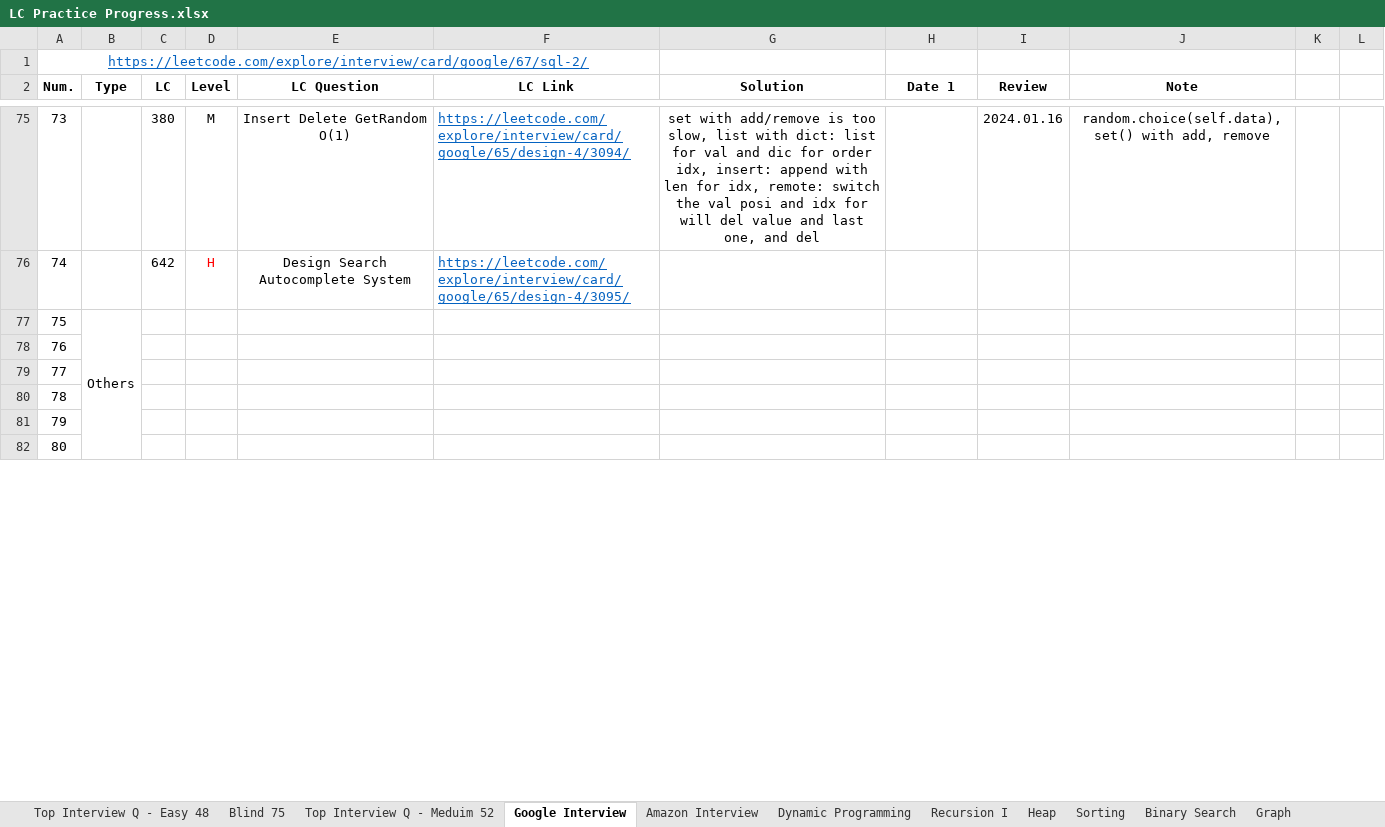
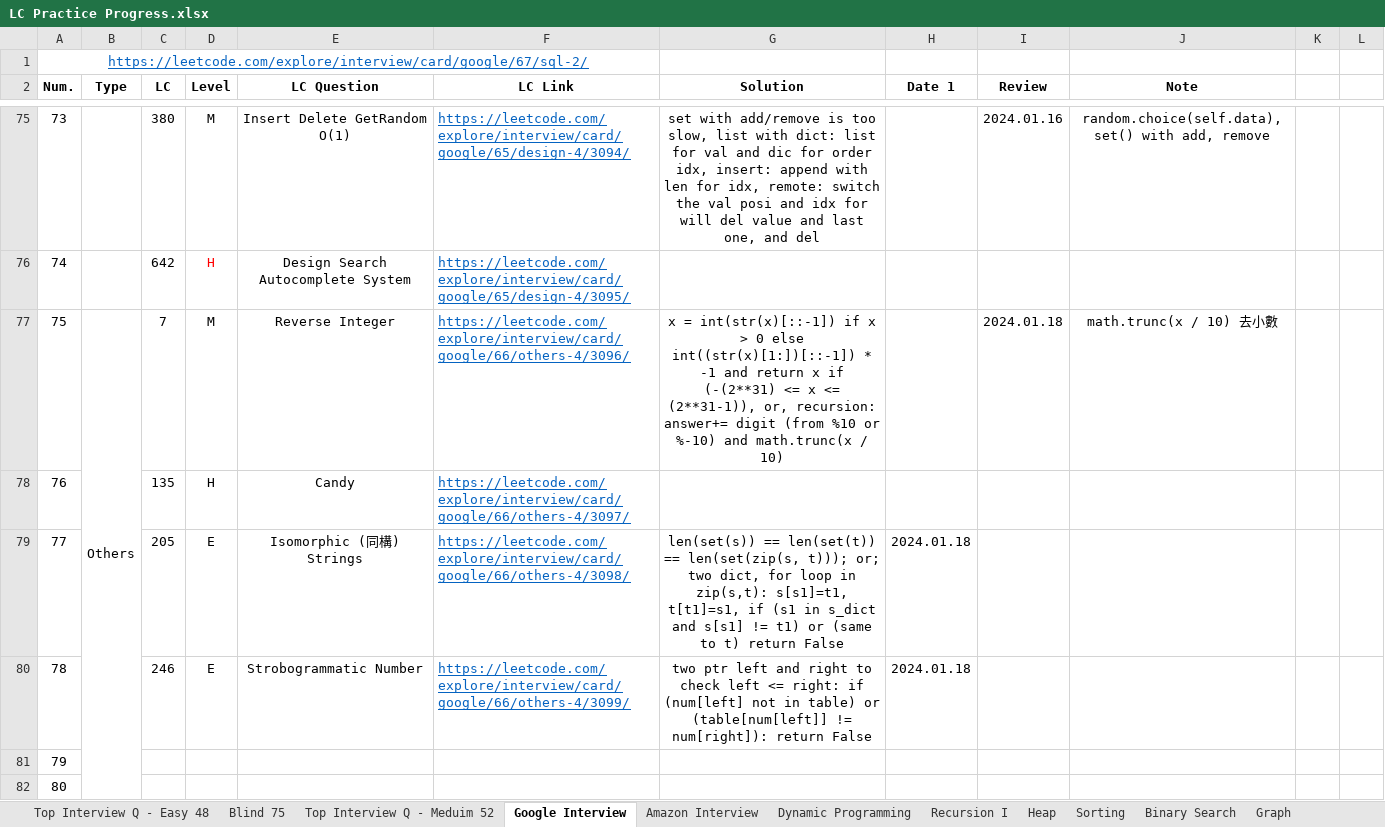
Before and after one commit to Ylieo816/Learning-Leetcode, an Excel workbook: LC Practice Progress.xlsx, sheet Google Interview, drawn as a sheet; only a part is shown, gaps mark what is left out; values as stored, in another font and other column widths than the file's, no borders; the diff names each change by its address in the sheet, - before the commit and + after, or states it on an @@ line.

Commit message:
[20240117] Google Interview (85) 71-74

```diff
--- a/LC Practice Progress.xlsx (sheet Google Interview)
+++ b/LC Practice Progress.xlsx (sheet Google Interview)
-C77 (LC): (empty)
+C77 (LC): 7
-D77 (Level): (empty)
+D77 (Level): M
-E77 (LC Question): (empty)
+E77 (LC Question): Reverse Integer
-F77 (LC Link): (empty)
+F77 (LC Link): https://leetcode.com/explore/interview/card/google/66/others-4/3096/
-G77 (Solution): (empty)
+G77 (Solution): x = int(str(x)[::-1]) if x > 0 else int((str(x)[1:])[::-1]) * -1 and return x if (-(2**31) <= x <= (2**31-1)), or, recursion: answer+= digit (from %10 or %-10) and math.trunc(x / 10)
-I77 (Review): (empty)
+I77 (Review): 2024.01.18
-J77 (Note): (empty)
+J77 (Note): math.trunc(x / 10) 去小數
-C78 (LC): (empty)
+C78 (LC): 135
-D78 (Level): (empty)
+D78 (Level): H
-E78 (LC Question): (empty)
+E78 (LC Question): Candy
-F78 (LC Link): (empty)
+F78 (LC Link): https://leetcode.com/explore/interview/card/google/66/others-4/3097/
-C79 (LC): (empty)
+C79 (LC): 205
-D79:D80 (Level): (empty)
+D79:D80 (Level): E
-E79 (LC Question): (empty)
+E79 (LC Question): Isomorphic (同構) Strings
-F79 (LC Link): (empty)
+F79 (LC Link): https://leetcode.com/explore/interview/card/google/66/others-4/3098/
-G79 (Solution): (empty)
+G79 (Solution): len(set(s)) == len(set(t)) == len(set(zip(s, t))); or; two dict, for loop in zip(s,t): s[s1]=t1, t[t1]=s1, if (s1 in s_dict and s[s1] != t1) or (same to t) return False
-H79:H80 (Date 1): (empty)
+H79:H80 (Date 1): 2024.01.18
-C80 (LC): (empty)
+C80 (LC): 246
-E80 (LC Question): (empty)
+E80 (LC Question): Strobogrammatic Number
-F80 (LC Link): (empty)
+F80 (LC Link): https://leetcode.com/explore/interview/card/google/66/others-4/3099/
-G80 (Solution): (empty)
+G80 (Solution): two ptr left and right to check left <= right: if (num[left] not in table) or (table[num[left]] != num[right]): return False
```
Also changed, not shown: 4 other files.
